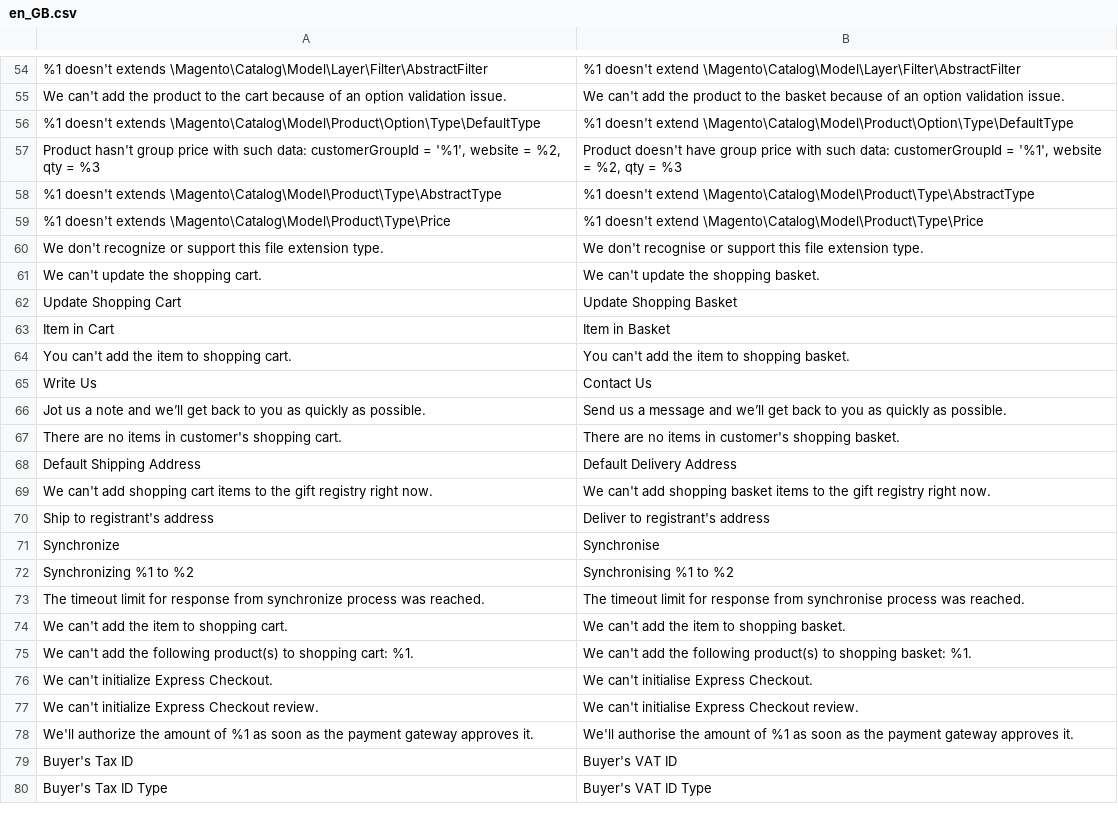
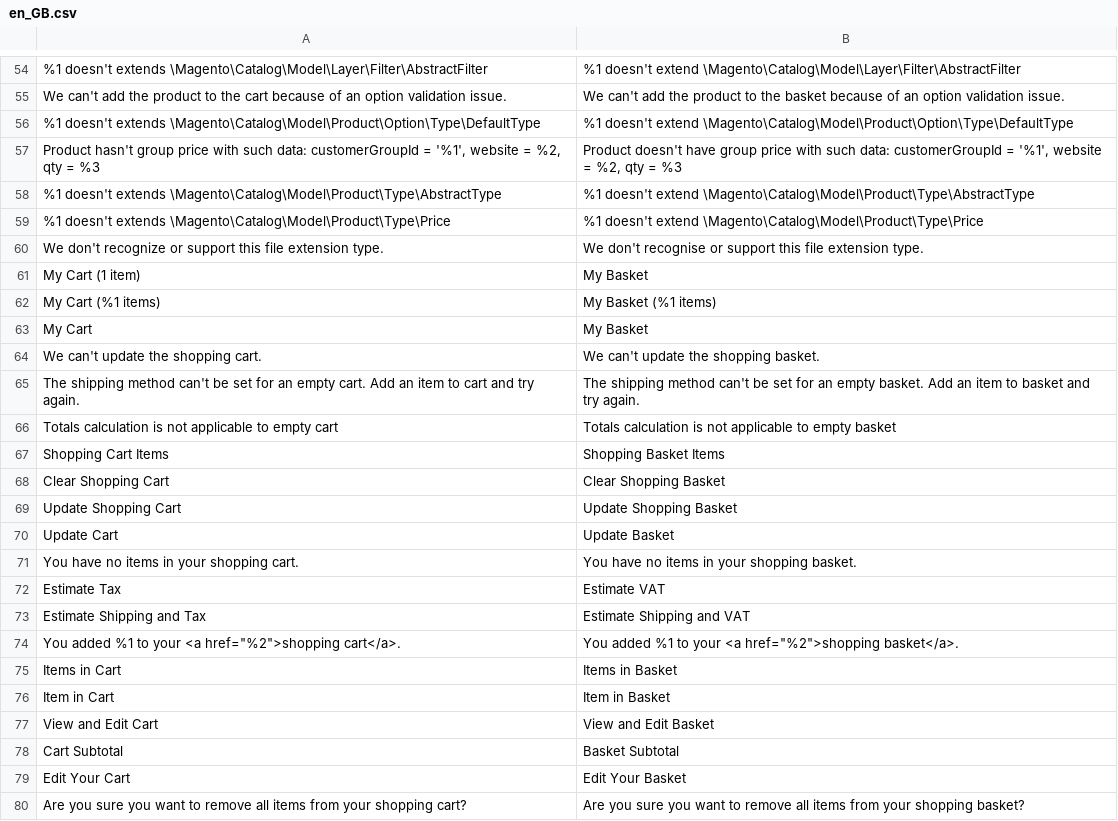
Before and after one commit to magento-l10n/language-en_GB, a CSV file: en_GB.csv, drawn as a sheet; only a part is shown, gaps mark what is left out; the shorter side is filled out with more unchanged rows; the diff covers the shown part only; the diff names each change by its address in the sheet, - before the commit and + after, or states it on an @@ line.

Commit message:
Updating translations from Crowdin.

```diff
--- a/en_GB.csv
+++ b/en_GB.csv
+row 61: My Cart (1 item) | My Basket
+row 62: My Cart (%1 items) | My Basket (%1 items)
+row 63: My Cart | My Basket
+row 65: The shipping method can't be set for an empty cart. Add an item to cart and try again. | The shipping method can't be set for an empty basket. Add an item to basket and try again.
+row 66: Totals calculation is not applicable to empty cart | Totals calculation is not applicable to empty basket
+row 67: Shopping Cart Items | Shopping Basket Items
+row 68: Clear Shopping Cart | Clear Shopping Basket
+row 70: Update Cart | Update Basket
+row 71: You have no items in your shopping cart. | You have no items in your shopping basket.
+row 72: Estimate Tax | Estimate VAT
+row 73: Estimate Shipping and Tax | Estimate Shipping and VAT
+row 74: You added %1 to your <a href="%2">shopping cart</a>. | You added %1 to your <a href="%2">shopping basket</a>.
+row 75: Items in Cart | Items in Basket
+row 77: View and Edit Cart | View and Edit Basket
+row 78: Cart Subtotal | Basket Subtotal
+row 79: Edit Your Cart | Edit Your Basket
+row 80: Are you sure you want to remove all items from your shopping cart? | Are you sure you want to remove all items from your shopping basket?
```
Also changed, not shown: 44 added rows elsewhere in this file, 1 other file.
